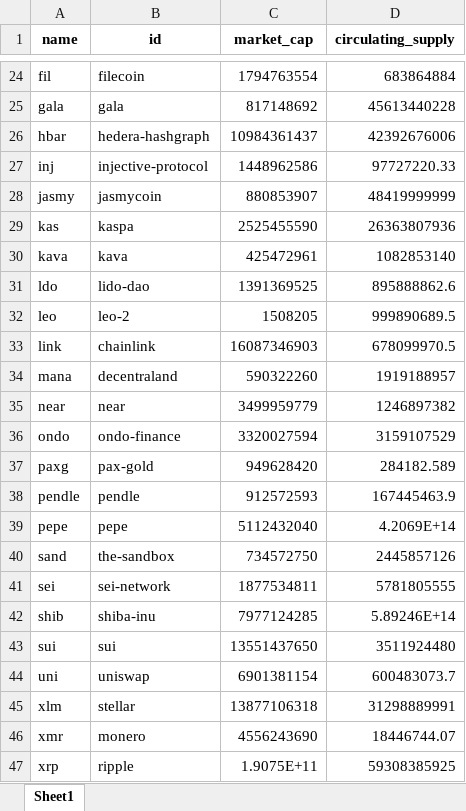
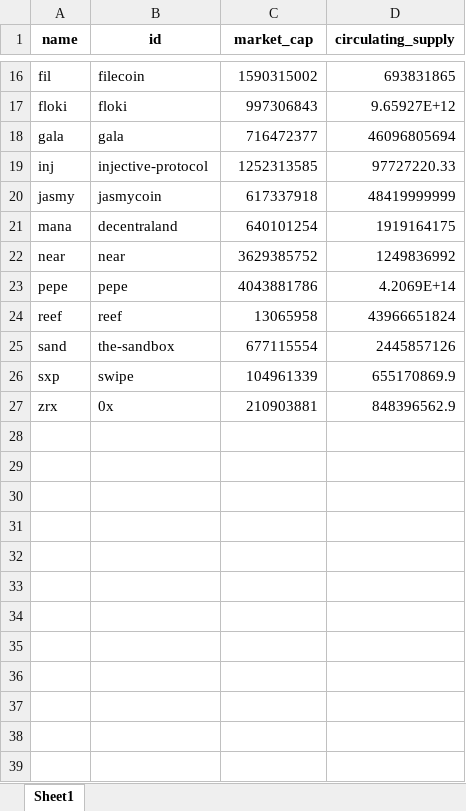
Before and after one commit to DivineBruno/ankh, an Excel workbook: coingecko_token_data.xlsx, sheet Sheet1, drawn as a sheet; only a part is shown, gaps mark what is left out; values as stored, in another font and other column widths than the file's, no borders; removed rows and columns are numbered as before the commit, all else as after; the diff covers the shown part only; the diff names each change by its address in the sheet, - before the commit and + after, or states it on an @@ line.

```diff
--- a/coingecko_token_data.xlsx (sheet Sheet1)
+++ b/coingecko_token_data.xlsx (sheet Sheet1)
-C16 (market_cap): 1794763554
+C16 (market_cap): 1590315002
-D16 (circulating_supply): 683864884
+D16 (circulating_supply): 693831865
+row 17: floki | floki | 997306843 | 9.65927E+12
-C18 (market_cap): 817148692
+C18 (market_cap): 716472377
-D18 (circulating_supply): 45613440228
+D18 (circulating_supply): 46096805694
-row 26: hbar | hedera-hashgraph | 10984361437 | 42392676006
-C19 (market_cap): 1448962586
+C19 (market_cap): 1252313585
-C20 (market_cap): 880853907
+C20 (market_cap): 617337918
-row 29: kas | kaspa | 2525455590 | 26363807936
-row 30: kava | kava | 425472961 | 1082853140
-row 31: ldo | lido-dao | 1391369525 | 895888862.6
-row 32: leo | leo-2 | 1508205 | 999890689.5
-row 33: link | chainlink | 16087346903 | 678099970.5
-C21 (market_cap): 590322260
+C21 (market_cap): 640101254
-D21 (circulating_supply): 1919188957
+D21 (circulating_supply): 1919164175
-C22 (market_cap): 3499959779
+C22 (market_cap): 3629385752
-D22 (circulating_supply): 1246897382
+D22 (circulating_supply): 1249836992
-row 36: ondo | ondo-finance | 3320027594 | 3159107529
-row 37: paxg | pax-gold | 949628420 | 284182.589
-row 38: pendle | pendle | 912572593 | 167445463.9
-C23 (market_cap): 5112432040
+C23 (market_cap): 4043881786
+row 24: reef | reef | 13065958 | 43966651824
-C25 (market_cap): 734572750
+C25 (market_cap): 677115554
-row 41: sei | sei-network | 1877534811 | 5781805555
-row 42: shib | shiba-inu | 7977124285 | 5.89246E+14
-row 43: sui | sui | 13551437650 | 3511924480
-row 44: uni | uniswap | 6901381154 | 600483073.7
-row 45: xlm | stellar | 13877106318 | 31298889991
-row 46: xmr | monero | 4556243690 | 18446744.07
-row 47: xrp | ripple | 1.9075E+11 | 59308385925
+row 26: sxp | swipe | 104961339 | 655170869.9
+row 27: zrx | 0x | 210903881 | 848396562.9
```
Also changed, not shown: 3 added rows, 11 removed rows and 17 edited cells elsewhere in this sheet, coingecko_all_coins.xlsx, 2 other files.
